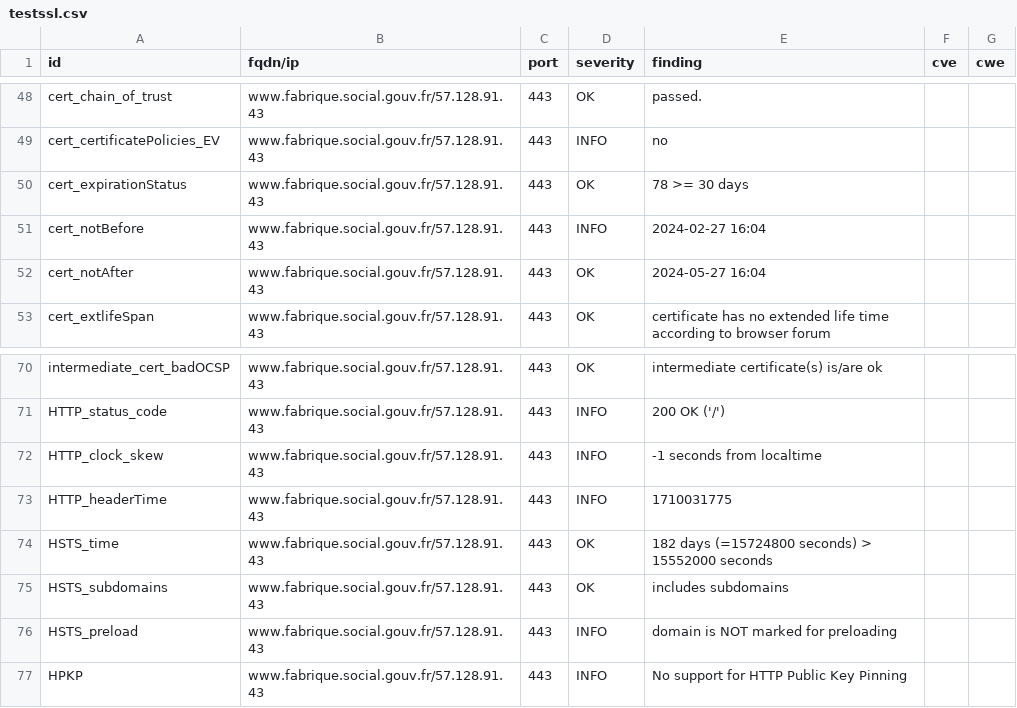
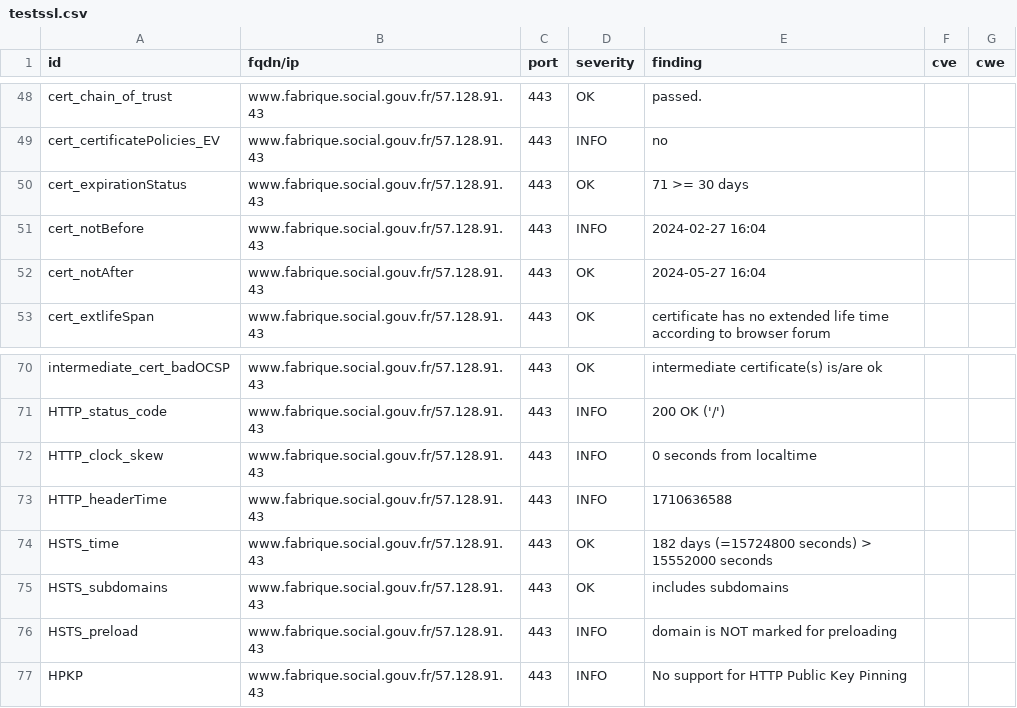
Before and after one commit to villesinternet/dashlord-collectivites, a CSV file: results/aHR0cHM6Ly93d3cuZmFicmlxdWUuc29jaWFsLmdvdXYuZnI=/testssl.csv, drawn as a sheet; only a part is shown, gaps mark what is left out.

```diff
--- a/results/aHR0cHM6Ly93d3cuZmFicmlxdWUuc29jaWFsLmdvdXYuZnI=/testssl.csv
+++ b/results/aHR0cHM6Ly93d3cuZmFicmlxdWUuc29jaWFsLmdvdXYuZnI=/testssl.csv
@@ -49,3 +49,3 @@
 "cert_certificatePolicies_EV","www.fabrique.social.gouv.fr/57.128.91.43","443","INFO","no","",""
-"cert_expirationStatus","www.fabrique.social.gouv.fr/57.128.91.43","443","OK","78 >= 30 days","",""
+"cert_expirationStatus","www.fabrique.social.gouv.fr/57.128.91.43","443","OK","71 >= 30 days","",""
 "cert_notBefore","www.fabrique.social.gouv.fr/57.128.91.43","443","INFO","2024-02-27 16:04","",""
@@ -71,4 +71,4 @@
 "HTTP_status_code","www.fabrique.social.gouv.fr/57.128.91.43","443","INFO","200 OK ('/')","",""
-"HTTP_clock_skew","www.fabrique.social.gouv.fr/57.128.91.43","443","INFO","-1 seconds from localtime","",""
-"HTTP_headerTime","www.fabrique.social.gouv.fr/57.128.91.43","443","INFO","1710031775","",""
+"HTTP_clock_skew","www.fabrique.social.gouv.fr/57.128.91.43","443","INFO","0 seconds from localtime","",""
+"HTTP_headerTime","www.fabrique.social.gouv.fr/57.128.91.43","443","INFO","1710636588","",""
 "HSTS_time","www.fabrique.social.gouv.fr/57.128.91.43","443","OK","182 days (=15724800 seconds) > 15552000 seconds","",""
```
Also changed, not shown: 15 other files.
